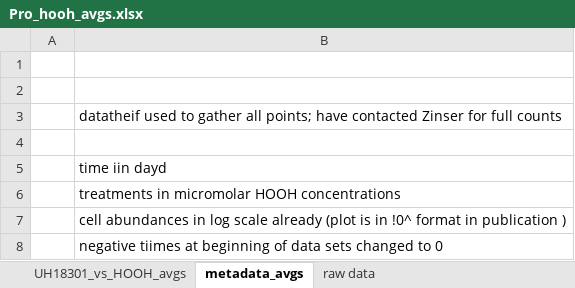
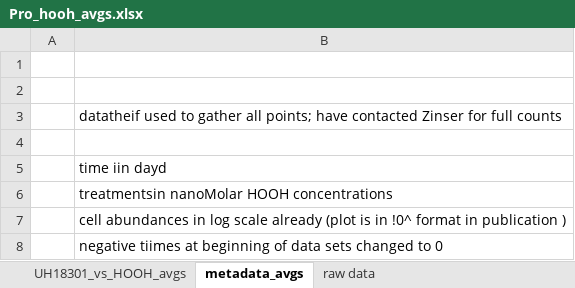
Before and after one commit to DKMcCullough/Project_2_ROS_and_N, an Excel workbook: data/Pro_hooh_avgs.xlsx, sheet metadata_avgs, drawn as a sheet; values as stored, in another font and other column widths than the file's, no borders; the diff names each change by its address in the sheet, - before the commit and + after, or states it on an @@ line.

```diff
--- a/data/Pro_hooh_avgs.xlsx (sheet metadata_avgs)
+++ b/data/Pro_hooh_avgs.xlsx (sheet metadata_avgs)
-B6: treatments in micromolar HOOH concentrations
+B6: treatmentsin nanoMolar HOOH concentrations
```
Also changed, not shown: sheet UH18301_vs_HOOH_avgs, 16 other files.
